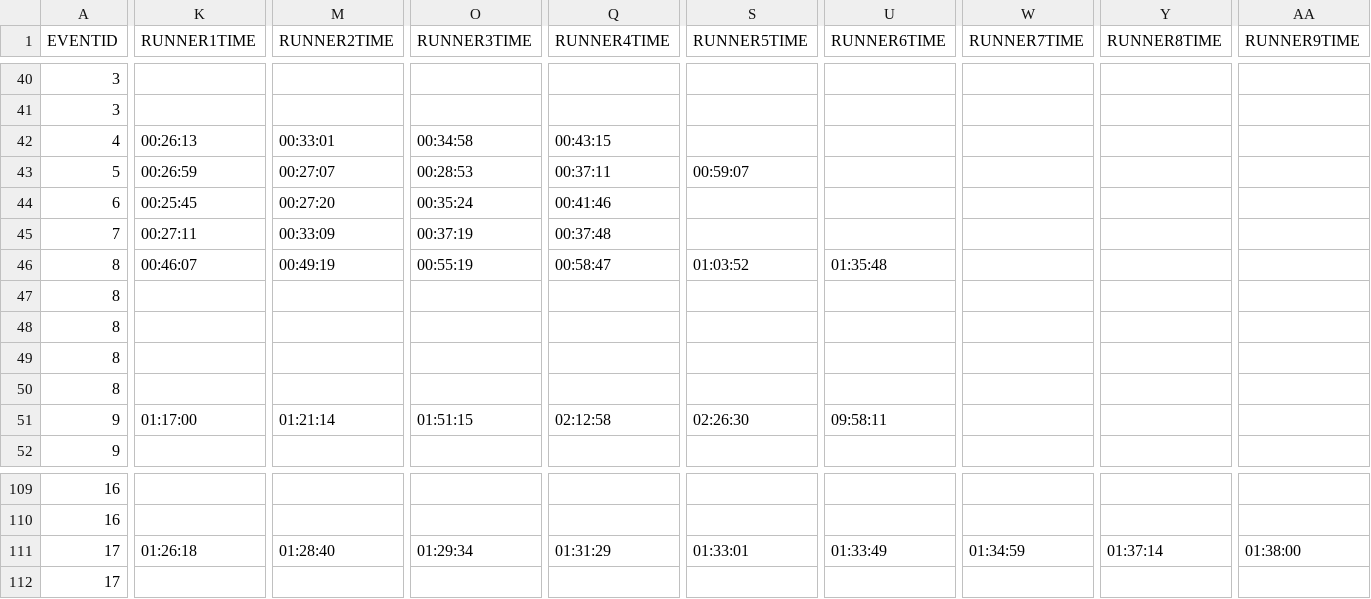
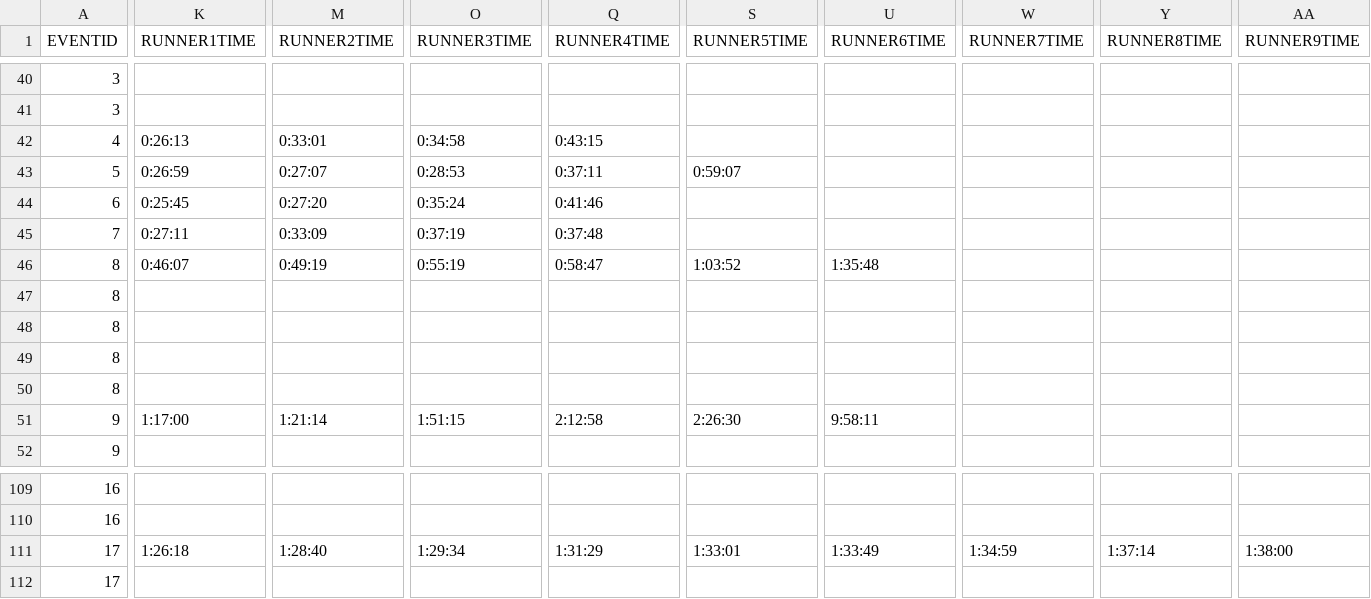
Before and after one commit to segacrew/segacrew-website, a CSV file: SEGA CREW RACES - MASTER.csv, drawn as a sheet; only a part is shown, gaps mark what is left out; the diff covers the shown part only; the diff names each change by its address in the sheet, - before the commit and + after, or states it on an @@ line.

```diff
--- a/SEGA CREW RACES - MASTER.csv
+++ b/SEGA CREW RACES - MASTER.csv
-K42 (RUNNER1TIME): 00:26:13
+K42 (RUNNER1TIME): 0:26:13
-M42 (RUNNER2TIME): 00:33:01
+M42 (RUNNER2TIME): 0:33:01
-O42 (RUNNER3TIME): 00:34:58
+O42 (RUNNER3TIME): 0:34:58
-Q42 (RUNNER4TIME): 00:43:15
+Q42 (RUNNER4TIME): 0:43:15
-K43 (RUNNER1TIME): 00:26:59
+K43 (RUNNER1TIME): 0:26:59
-M43 (RUNNER2TIME): 00:27:07
+M43 (RUNNER2TIME): 0:27:07
-O43 (RUNNER3TIME): 00:28:53
+O43 (RUNNER3TIME): 0:28:53
-Q43 (RUNNER4TIME): 00:37:11
+Q43 (RUNNER4TIME): 0:37:11
-S43 (RUNNER5TIME): 00:59:07
+S43 (RUNNER5TIME): 0:59:07
-K44 (RUNNER1TIME): 00:25:45
+K44 (RUNNER1TIME): 0:25:45
-M44 (RUNNER2TIME): 00:27:20
+M44 (RUNNER2TIME): 0:27:20
-O44 (RUNNER3TIME): 00:35:24
+O44 (RUNNER3TIME): 0:35:24
-Q44 (RUNNER4TIME): 00:41:46
+Q44 (RUNNER4TIME): 0:41:46
-K45 (RUNNER1TIME): 00:27:11
+K45 (RUNNER1TIME): 0:27:11
-M45 (RUNNER2TIME): 00:33:09
+M45 (RUNNER2TIME): 0:33:09
-O45 (RUNNER3TIME): 00:37:19
+O45 (RUNNER3TIME): 0:37:19
-Q45 (RUNNER4TIME): 00:37:48
+Q45 (RUNNER4TIME): 0:37:48
-K46 (RUNNER1TIME): 00:46:07
+K46 (RUNNER1TIME): 0:46:07
-M46 (RUNNER2TIME): 00:49:19
+M46 (RUNNER2TIME): 0:49:19
-O46 (RUNNER3TIME): 00:55:19
+O46 (RUNNER3TIME): 0:55:19
-Q46 (RUNNER4TIME): 00:58:47
+Q46 (RUNNER4TIME): 0:58:47
-S46 (RUNNER5TIME): 01:03:52
+S46 (RUNNER5TIME): 1:03:52
-U46 (RUNNER6TIME): 01:35:48
+U46 (RUNNER6TIME): 1:35:48
-K51 (RUNNER1TIME): 01:17:00
+K51 (RUNNER1TIME): 1:17:00
-M51 (RUNNER2TIME): 01:21:14
+M51 (RUNNER2TIME): 1:21:14
-O51 (RUNNER3TIME): 01:51:15
+O51 (RUNNER3TIME): 1:51:15
-Q51 (RUNNER4TIME): 02:12:58
+Q51 (RUNNER4TIME): 2:12:58
-S51 (RUNNER5TIME): 02:26:30
+S51 (RUNNER5TIME): 2:26:30
-U51 (RUNNER6TIME): 09:58:11
+U51 (RUNNER6TIME): 9:58:11
-K111 (RUNNER1TIME): 01:26:18
+K111 (RUNNER1TIME): 1:26:18
-M111 (RUNNER2TIME): 01:28:40
+M111 (RUNNER2TIME): 1:28:40
-O111 (RUNNER3TIME): 01:29:34
+O111 (RUNNER3TIME): 1:29:34
-Q111 (RUNNER4TIME): 01:31:29
+Q111 (RUNNER4TIME): 1:31:29
-S111 (RUNNER5TIME): 01:33:01
+S111 (RUNNER5TIME): 1:33:01
-U111 (RUNNER6TIME): 01:33:49
+U111 (RUNNER6TIME): 1:33:49
-W111 (RUNNER7TIME): 01:34:59
+W111 (RUNNER7TIME): 1:34:59
-Y111 (RUNNER8TIME): 01:37:14
+Y111 (RUNNER8TIME): 1:37:14
-AA111 (RUNNER9TIME): 01:38:00
+AA111 (RUNNER9TIME): 1:38:00
```
Also changed, not shown: 129 edited cells elsewhere in this file, SEGA CREW FREE FOR ALL - MASTER.csv, Sega Crew Database - Master Sheet.csv, 3 other files.
